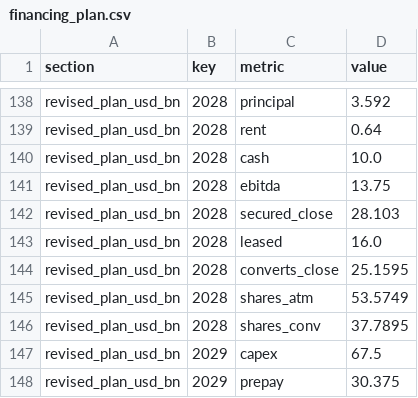
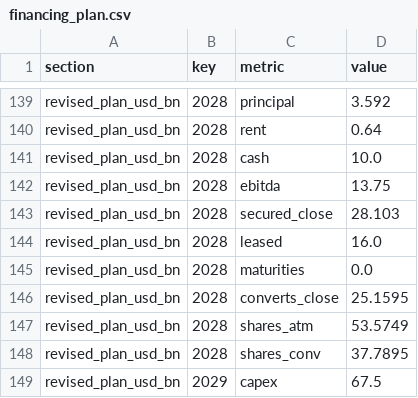
Before and after one commit to arringtonethan1358-ops/NEBIUS, a CSV file: models/output/financing_plan.csv, drawn as a sheet; only a part is shown, gaps mark what is left out; the shorter side is filled out with more unchanged rows; the diff covers the shown part only; the diff names each change by its address in the sheet, - before the commit and + after, or states it on an @@ line.

```diff
--- a/models/output/financing_plan.csv
+++ b/models/output/financing_plan.csv
+row 145: revised_plan_usd_bn | 2028 | maturities | 0.0
```
Also changed, not shown: 21 added rows elsewhere in this file, 3 other files.
